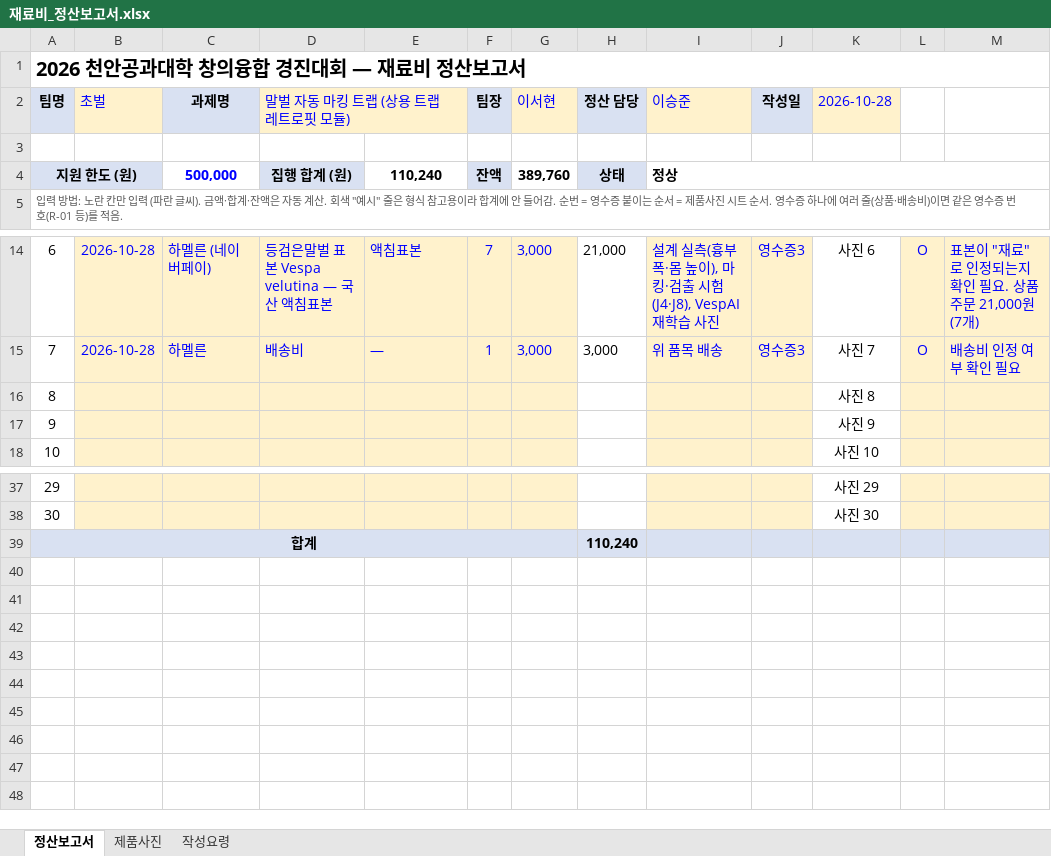
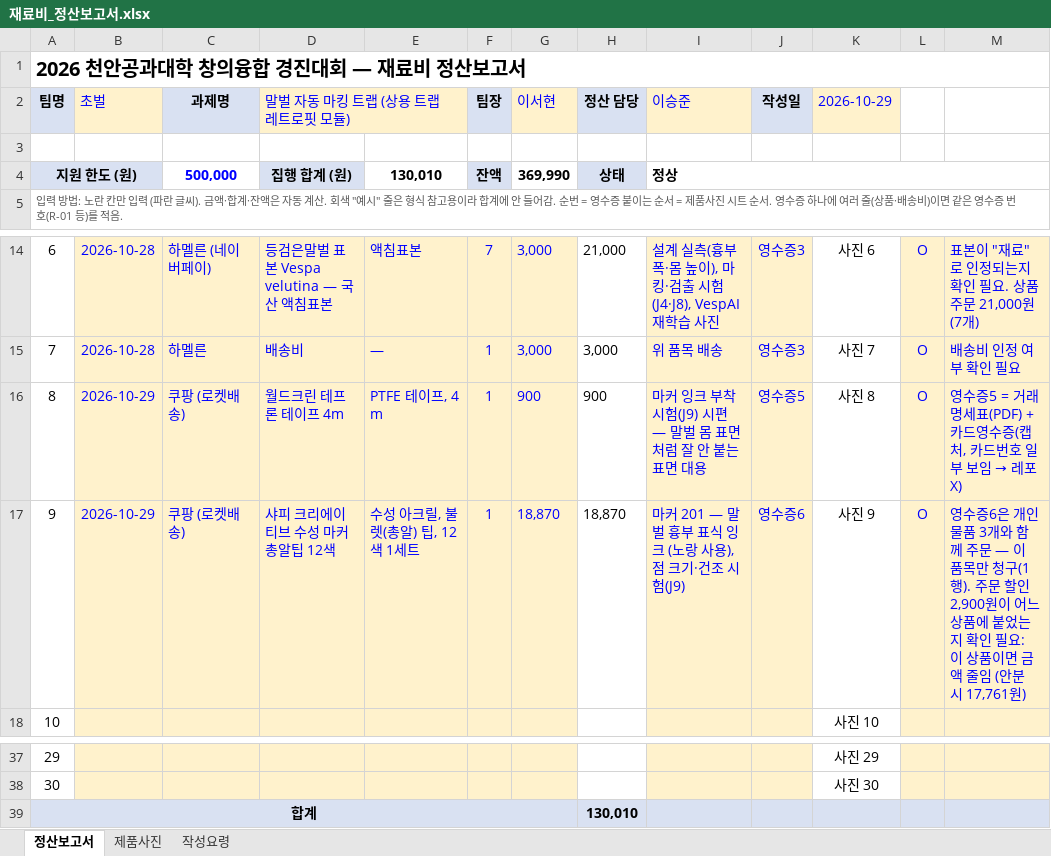
Before and after one commit to britams/-capstone-project-repo, an Excel workbook: purchase/재료비_정산보고서.xlsx, sheet 정산보고서, drawn as a sheet; only a part is shown, gaps mark what is left out; values as stored, in another font and other column widths than the file's, no borders; the diff names each change by its address in the sheet, - before the commit and + after, or states it on an @@ line.

```diff
--- a/purchase/재료비_정산보고서.xlsx (sheet 정산보고서)
+++ b/purchase/재료비_정산보고서.xlsx (sheet 정산보고서)
-K2: 2026-10-28
+K2: 2026-10-29
-E4: 110,240
+E4: 130,010
-G4 (이서현): 389,760
+G4 (이서현): 369,990
-B16:B17 (초벌): (empty)
+B16:B17 (초벌): 2026-10-29
-C16:C17 (과제명): (empty)
+C16:C17 (과제명): 쿠팡 (로켓배송)
-D16 (말벌 자동 마킹 트랩 (상용 트랩 레트로핏 모듈)): (empty)
+D16 (말벌 자동 마킹 트랩 (상용 트랩 레트로핏 모듈)): 월드크린 테프론 테이프 4m
-E16: (empty)
+E16: PTFE 테이프, 4 m
-F16:F17 (팀장): (empty)
+F16:F17 (팀장): 1
-G16 (이서현): (empty)
+G16 (이서현): 900
-H16 (정산 담당): (empty)
+H16 (정산 담당): 900
-I16 (이승준): (empty)
+I16 (이승준): 마커 잉크 부착 시험(J9) 시편 — 말벌 몸 표면처럼 잘 안 붙는 표면 대용
-J16 (작성일): (empty)
+J16 (작성일): 영수증5
-L16:L17: (empty)
+L16:L17: O
@@ M16: (empty) → 영수증5 = 거래명세표(PDF) + 카드영수증(캡처, 카드번호 일부 보임 → 레포 X) @@
-D17 (말벌 자동 마킹 트랩 (상용 트랩 레트로핏 모듈)): (empty)
+D17 (말벌 자동 마킹 트랩 (상용 트랩 레트로핏 모듈)): 샤피 크리에이티브 수성 마커 총알팁 12색
-E17: (empty)
+E17: 수성 아크릴, 불렛(총알) 팁, 12색 1세트
-G17 (이서현): (empty)
+G17 (이서현): 18,870
-H17 (정산 담당): (empty)
+H17 (정산 담당): 18,870
-I17 (이승준): (empty)
+I17 (이승준): 마커 201 — 말벌 흉부 표식 잉크 (노랑 사용), 점 크기·건조 시험(J9)
-J17 (작성일): (empty)
+J17 (작성일): 영수증6
-M17: (empty)
+M17: 영수증6은 개인 물품 3개와 함께 주문 — 이 품목만 청구(1행). 주문 할인 2,900원이 어느 상품에 붙었는지 확인 필요: 이 상품이면 금액 줄임 (안분 시 17,761원)
-H39 (정산 담당): 110,240
+H39 (정산 담당): 130,010
```
Also changed, not shown: sheet 제품사진, 3 other files.
